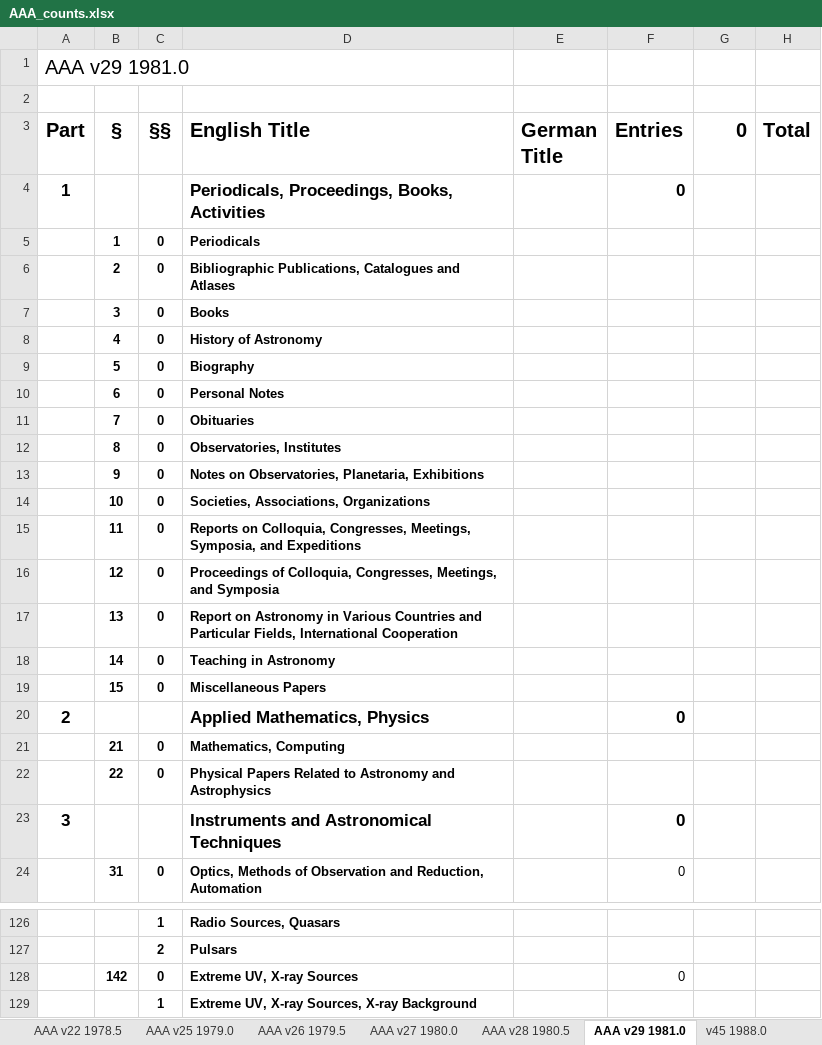
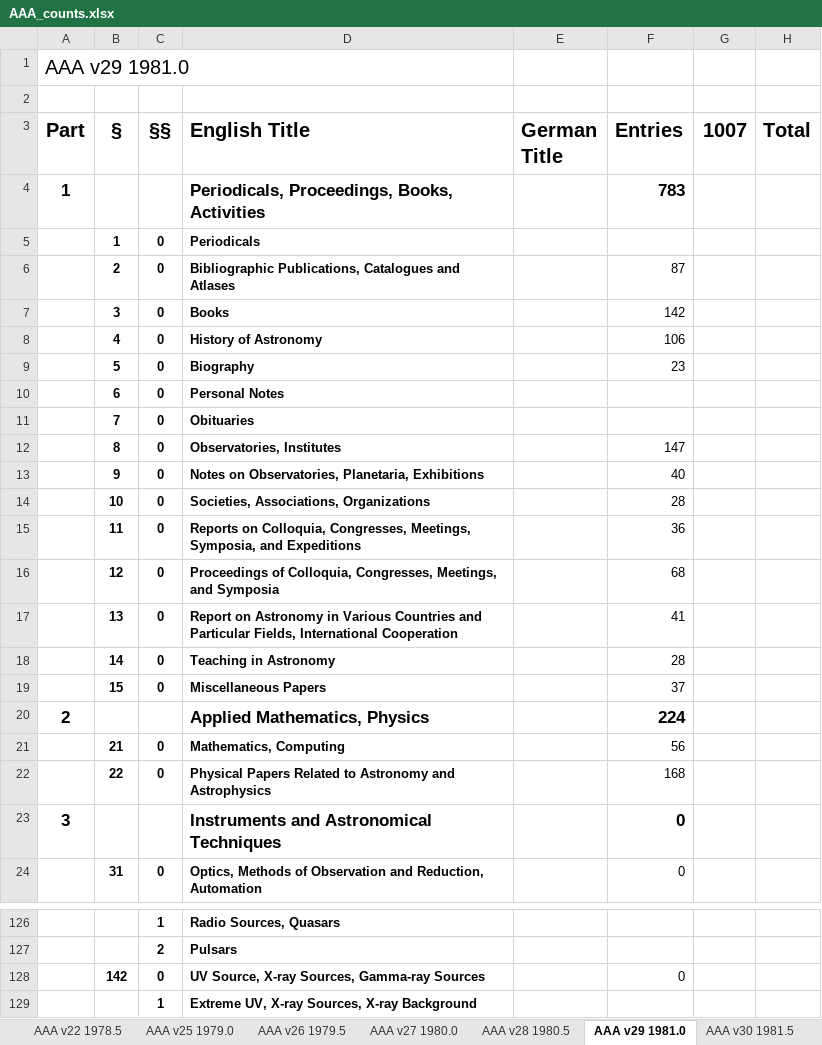
Before and after one commit to JimFowler/books, an Excel workbook: Books20/Data/AAA/AAA_counts.xlsx, sheet AAA v29 1981.0, drawn as a sheet; only a part is shown, gaps mark what is left out; values as stored, in another font and other column widths than the file's, no borders; the diff names each change by its address in the sheet, - before the commit and + after, or states it on an @@ line.

```diff
--- a/Books20/Data/AAA/AAA_counts.xlsx (sheet AAA v29 1981.0)
+++ b/Books20/Data/AAA/AAA_counts.xlsx (sheet AAA v29 1981.0)
+sheet tab: AAA v30 1981.5
-G3: 0
+G3: 1007
-F4 (Entries): 0
+F4 (Entries): 783
-F6 (Entries): (empty)
+F6 (Entries): 87
-F7 (Entries): (empty)
+F7 (Entries): 142
-F8 (Entries): (empty)
+F8 (Entries): 106
-F9 (Entries): (empty)
+F9 (Entries): 23
-F12 (Entries): (empty)
+F12 (Entries): 147
-F13 (Entries): (empty)
+F13 (Entries): 40
-F14 (Entries): (empty)
+F14 (Entries): 28
-F15 (Entries): (empty)
+F15 (Entries): 36
-F16 (Entries): (empty)
+F16 (Entries): 68
-F17 (Entries): (empty)
+F17 (Entries): 41
-F18 (Entries): (empty)
+F18 (Entries): 28
-F19 (Entries): (empty)
+F19 (Entries): 37
-F20 (Entries): 0
+F20 (Entries): 224
-F21 (Entries): (empty)
+F21 (Entries): 56
-F22 (Entries): (empty)
+F22 (Entries): 168
-D128 (English Title): Extreme UV, X-ray Sources
+D128 (English Title): UV Source, X-ray Sources, Gamma-ray Sources
```
Also changed, not shown: 1 other file.
